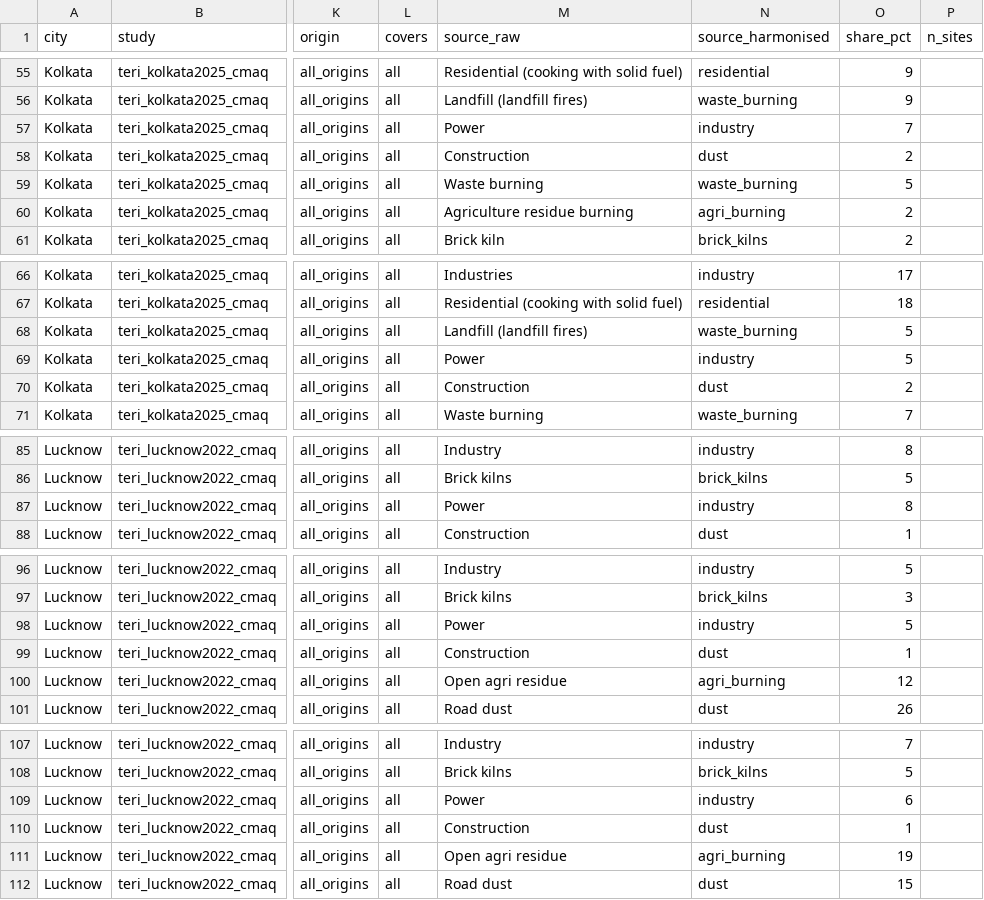
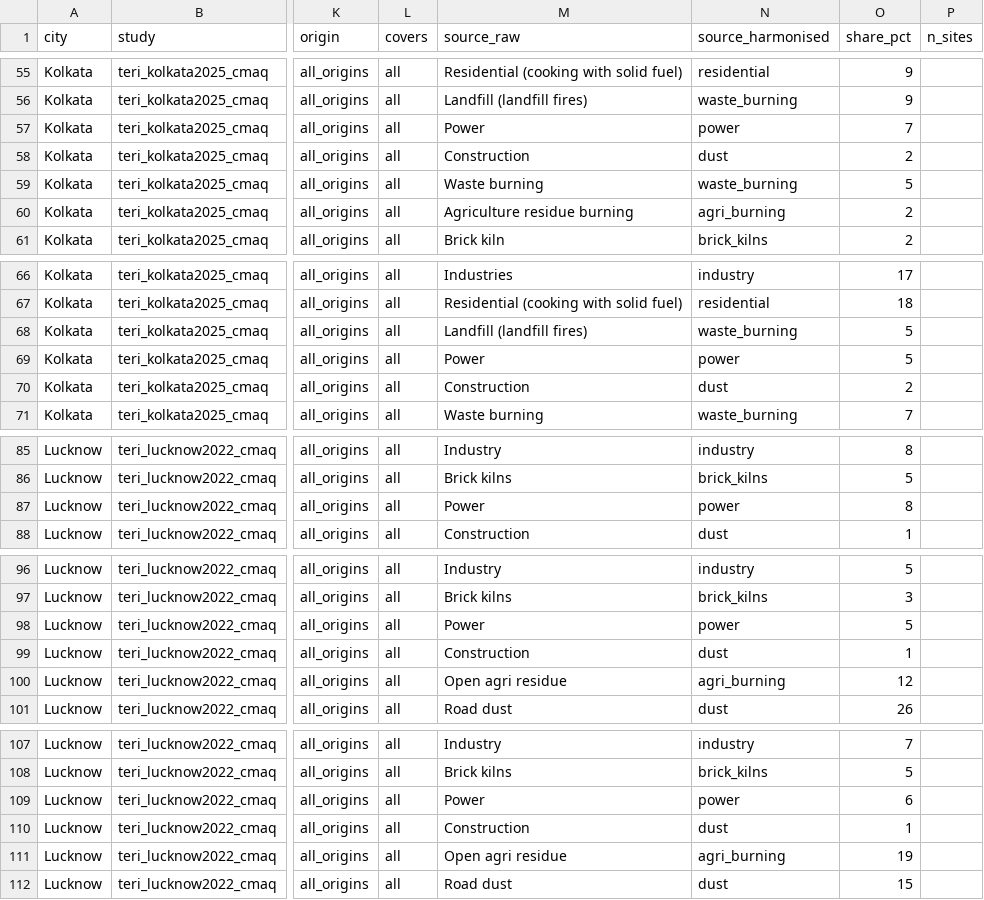
Before and after one commit to dogluk/air-apocalypse, a CSV file: health/data/causes_transcribed.csv, drawn as a sheet; only a part is shown, gaps mark what is left out; the diff covers the shown part only; the diff names each change by its address in the sheet, - before the commit and + after, or states it on an @@ line.

```diff
--- a/health/data/causes_transcribed.csv
+++ b/health/data/causes_transcribed.csv
-N57 (source_harmonised): industry
+N57 (source_harmonised): power
-N69 (source_harmonised): industry
+N69 (source_harmonised): power
-N87 (source_harmonised): industry
+N87 (source_harmonised): power
-N98 (source_harmonised): industry
+N98 (source_harmonised): power
-N109 (source_harmonised): industry
+N109 (source_harmonised): power
```
Also changed, not shown: 4 edited cells elsewhere in this file, health/data/causes.csv, 5 other files.
